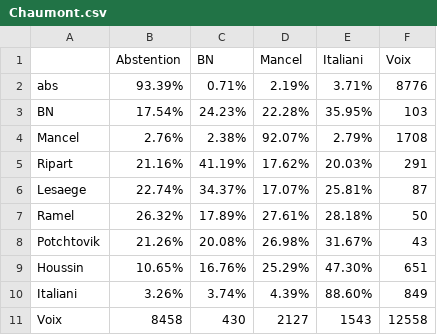
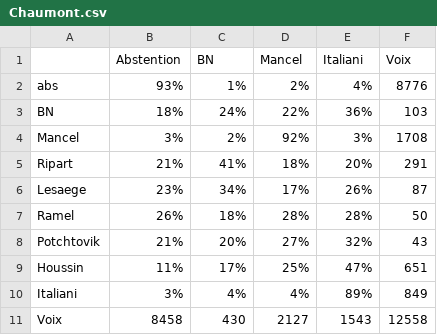
Before and after one commit to joelgombin/partielle, a CSV file: Chaumont.csv, drawn as a sheet.

```diff
--- a/Chaumont.csv
+++ b/Chaumont.csv
@@ -1,11 +1,11 @@
 "","Abstention","BN","Mancel","Italiani","Voix"
-"abs","93.39%","0.71%","2.19%","3.71%","8776"
-"BN","17.54%","24.23%","22.28%","35.95%","103"
-"Mancel","2.76%","2.38%","92.07%","2.79%","1708"
-"Ripart","21.16%","41.19%","17.62%","20.03%","291"
-"Lesaege","22.74%","34.37%","17.07%","25.81%","87"
-"Ramel","26.32%","17.89%","27.61%","28.18%","50"
-"Potchtovik","21.26%","20.08%","26.98%","31.67%","43"
-"Houssin","10.65%","16.76%","25.29%","47.30%","651"
-"Italiani","3.26%","3.74%","4.39%","88.60%","849"
+"abs","93%","1%","2%","4%","8776"
+"BN","18%","24%","22%","36%","103"
+"Mancel","3%","2%","92%","3%","1708"
+"Ripart","21%","41%","18%","20%","291"
+"Lesaege","23%","34%","17%","26%","87"
+"Ramel","26%","18%","28%","28%","50"
+"Potchtovik","21%","20%","27%","32%","43"
+"Houssin","11%","17%","25%","47%","651"
+"Italiani","3%","4%","4%","89%","849"
 "Voix","8458","430","2127","1543","12558"
```
Also changed, not shown: Aunueil.csv, Beauvais.csv, 6 other files.
